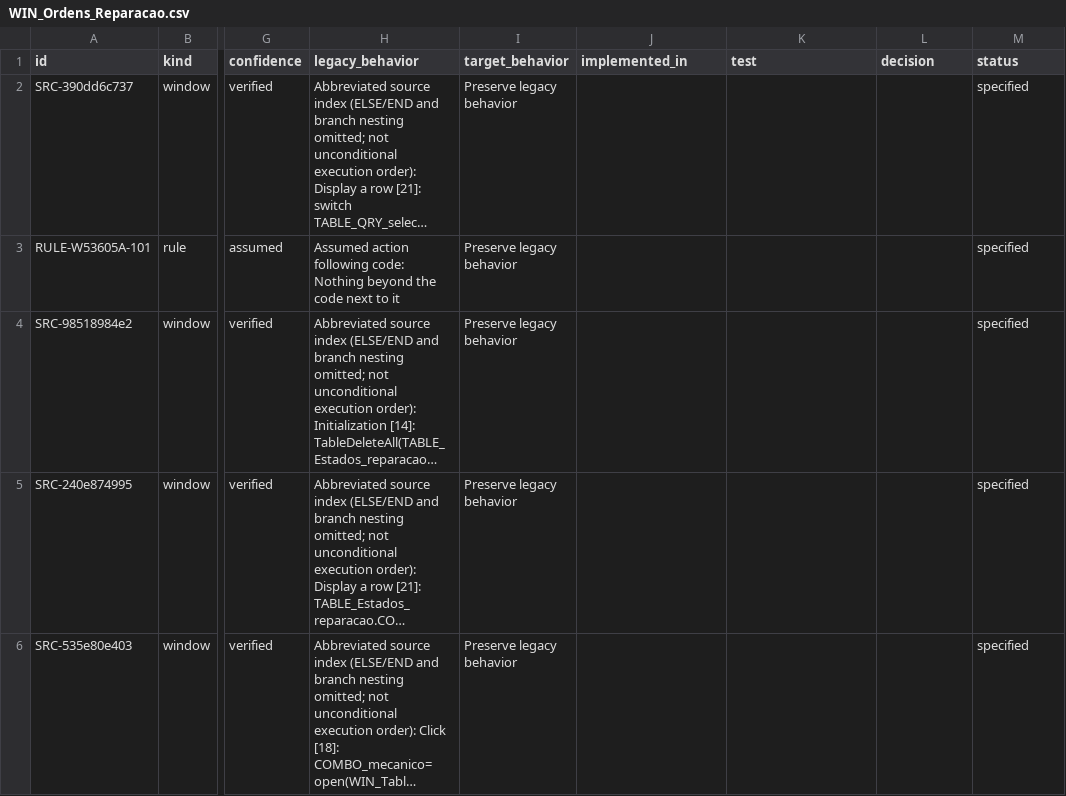
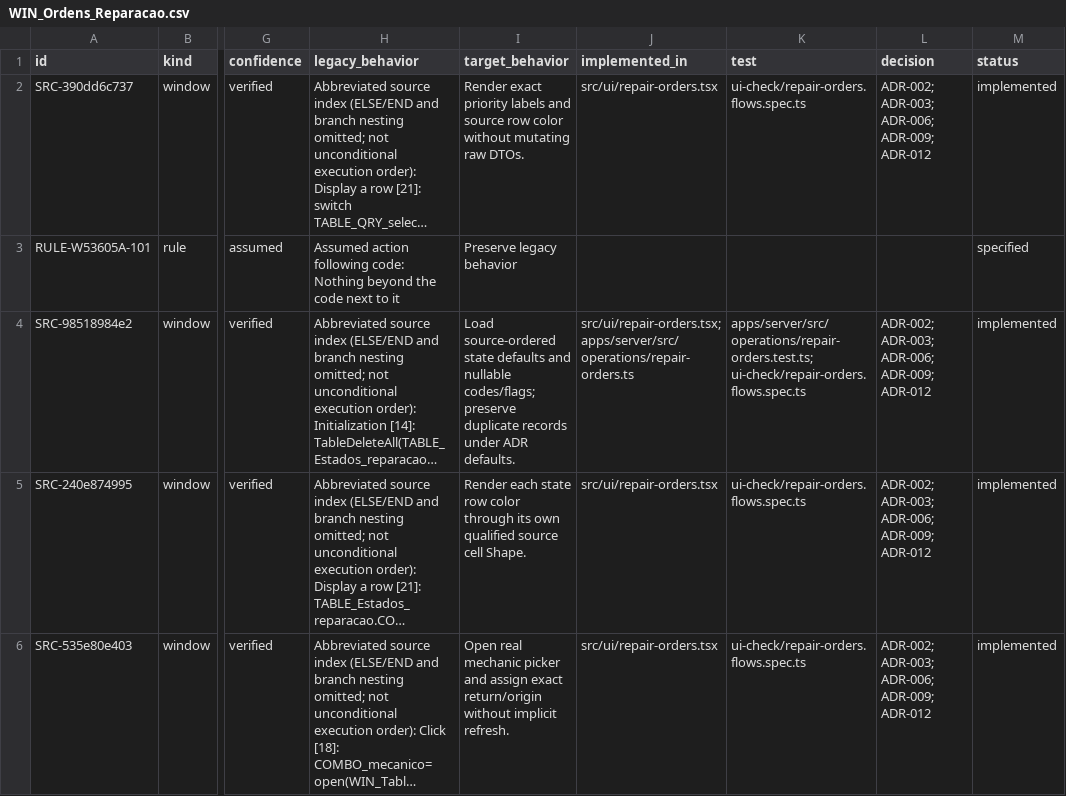
Before and after one commit to callmesora/gestao-oficinas, a CSV file: docs/parity/WIN_Ordens_Reparacao.csv, drawn as a sheet; only a part is shown, gaps mark what is left out; long unchanged cells end in …; the diff covers the shown part only; the diff names each change by its address in the sheet, - before the commit and + after, or states it on an @@ line.

Commit message:
MIG-8.1 deliver repair list with reusable DateTime and qualified tables

```diff
--- a/docs/parity/WIN_Ordens_Reparacao.csv
+++ b/docs/parity/WIN_Ordens_Reparacao.csv
-I2 (target_behavior): Preserve legacy behavior
+I2 (target_behavior): Render exact priority labels and source row color without mutating raw DTOs.
-J2 (implemented_in): (empty)
+J2 (implemented_in): src/ui/repair-orders.tsx
-K2 (test): (empty)
+K2 (test): ui-check/repair-orders.flows.spec.ts
-L2 (decision): (empty)
+L2 (decision): ADR-002; ADR-003; ADR-006; ADR-009; ADR-012
-M2 (status): specified
+M2 (status): implemented
-I4 (target_behavior): Preserve legacy behavior
+I4 (target_behavior): Load source-ordered state defaults and nullable codes/flags; preserve duplicate records under ADR defaults.
-J4 (implemented_in): (empty)
+J4 (implemented_in): src/ui/repair-orders.tsx; apps/server/src/operations/repair-orders.ts
-K4 (test): (empty)
+K4 (test): apps/server/src/operations/repair-orders.test.ts; ui-check/repair-orders.flows.spec.ts
-L4:L6 (decision): (empty)
+L4:L6 (decision): ADR-002; ADR-003; ADR-006; ADR-009; ADR-012
-M4:M6 (status): specified
+M4:M6 (status): implemented
-I5 (target_behavior): Preserve legacy behavior
+I5 (target_behavior): Render each state row color through its own qualified source cell Shape.
-J5:J6 (implemented_in): (empty)
+J5:J6 (implemented_in): src/ui/repair-orders.tsx
-K5:K6 (test): (empty)
+K5:K6 (test): ui-check/repair-orders.flows.spec.ts
-I6 (target_behavior): Preserve legacy behavior
+I6 (target_behavior): Open real mechanic picker and assign exact return/origin without implicit refresh.
```
Also changed, not shown: 70 edited cells elsewhere in this file, 53 other files.
